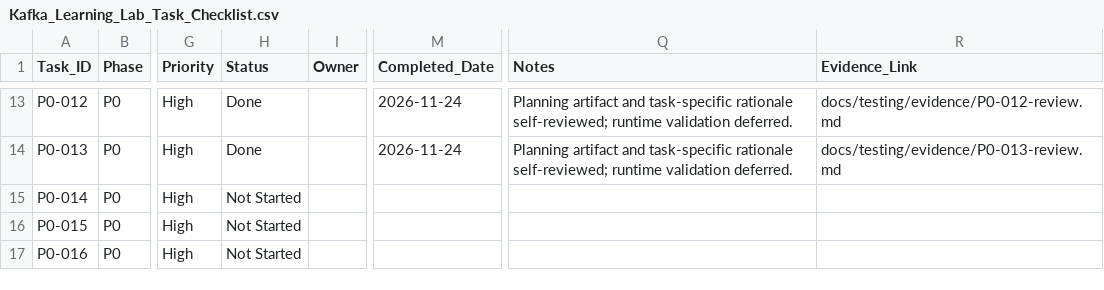
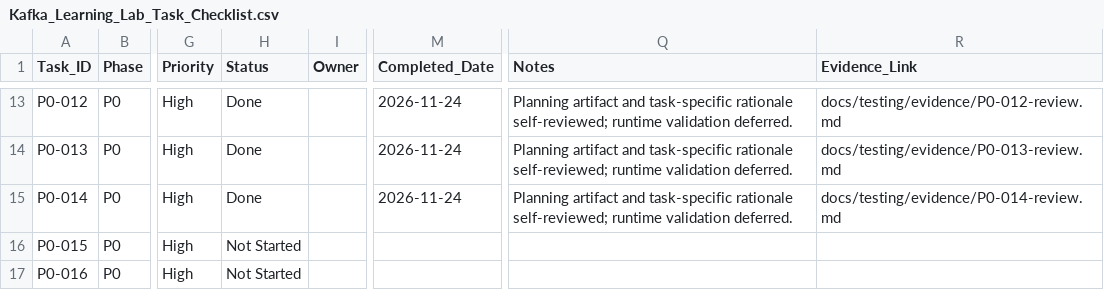
Before and after one commit to ru5iru/enterprise-kafka-learning-lab, a CSV file: docs/roadmap/Kafka_Learning_Lab_Task_Checklist.csv, drawn as a sheet; only a part is shown, gaps mark what is left out; the diff names each change by its address in the sheet, - before the commit and + after, or states it on an @@ line.

Commit message:
docs(planning): define observability requirements
Refs: P0-014

```diff
--- a/docs/roadmap/Kafka_Learning_Lab_Task_Checklist.csv
+++ b/docs/roadmap/Kafka_Learning_Lab_Task_Checklist.csv
-H15 (Status): Not Started
+H15 (Status): Done
-M15 (Completed_Date): (empty)
+M15 (Completed_Date): 2026-11-24
-Q15 (Notes): (empty)
+Q15 (Notes): Planning artifact and task-specific rationale self-reviewed; runtime validation deferred.
-R15 (Evidence_Link): (empty)
+R15 (Evidence_Link): docs/testing/evidence/P0-014-review.md
```
Also changed, not shown: 3 other files.
